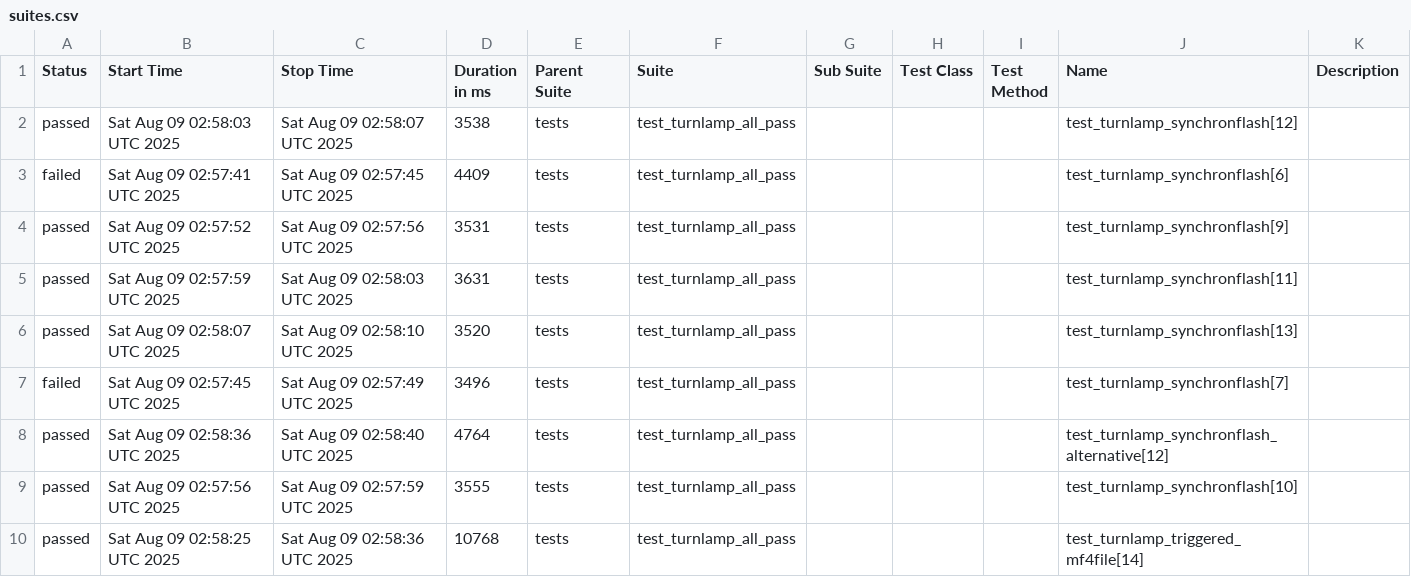
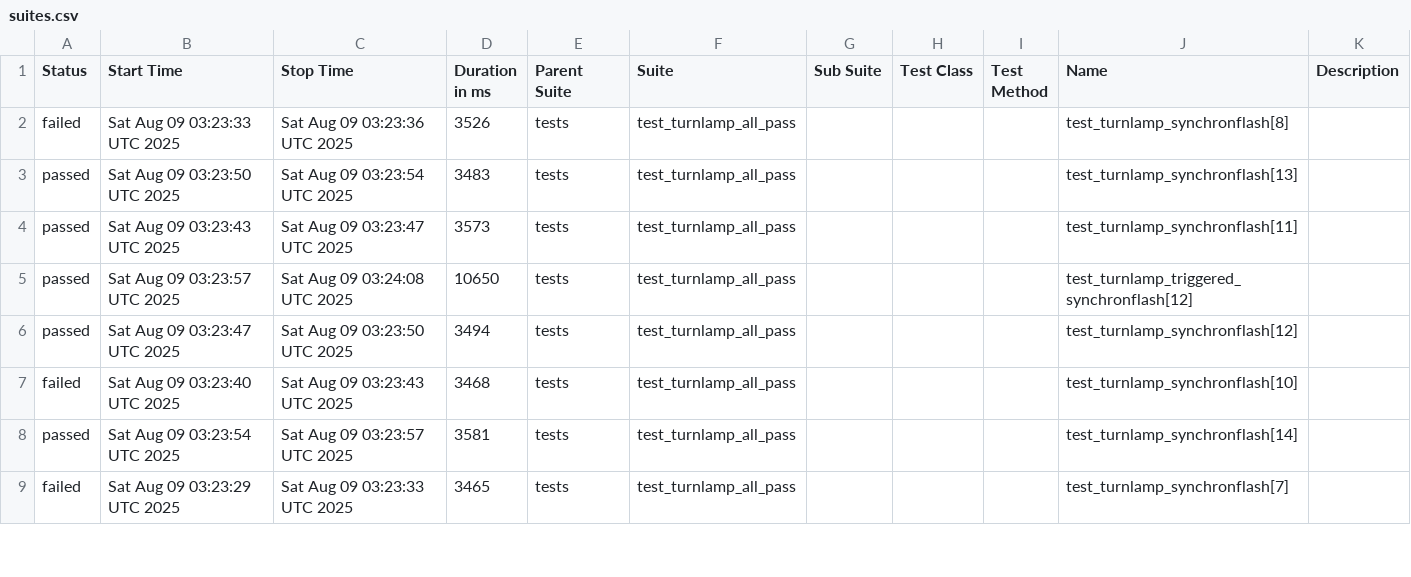
Before and after one commit to HHashimoto-ds/dspace-virtual-workbench, a CSV file: reports/16844480297/data/suites.csv, drawn as a sheet; only a part is shown; the diff covers the shown part only.

```diff
--- a/reports/16844480297/data/suites.csv
+++ b/reports/16844480297/data/suites.csv
@@ -1,10 +1,9 @@
 "Status","Start Time","Stop Time","Duration in ms","Parent Suite","Suite","Sub Suite","Test Class","Test Method","Name","Description"
-"passed","Sat Aug 09 02:58:03 UTC 2025","Sat Aug 09 02:58:07 UTC 2025","3538","tests","test_turnlamp_all_pass","","","","test_turnlamp_synchronflash[12]",""
-"failed","Sat Aug 09 02:57:41 UTC 2025","Sat Aug 09 02:57:45 UTC 2025","4409","tests","test_turnlamp_all_pass","","","","test_turnlamp_synchronflash[6]",""
-"passed","Sat Aug 09 02:57:52 UTC 2025","Sat Aug 09 02:57:56 UTC 2025","3531","tests","test_turnlamp_all_pass","","","","test_turnlamp_synchronflash[9]",""
-"passed","Sat Aug 09 02:57:59 UTC 2025","Sat Aug 09 02:58:03 UTC 2025","3631","tests","test_turnlamp_all_pass","","","","test_turnlamp_synchronflash[11]",""
-"passed","Sat Aug 09 02:58:07 UTC 2025","Sat Aug 09 02:58:10 UTC 2025","3520","tests","test_turnlamp_all_pass","","","","test_turnlamp_synchronflash[13]",""
-"failed","Sat Aug 09 02:57:45 UTC 2025","Sat Aug 09 02:57:49 UTC 2025","3496","tests","test_turnlamp_all_pass","","","","test_turnlamp_synchronflash[7]",""
-"passed","Sat Aug 09 02:58:36 UTC 2025","Sat Aug 09 02:58:40 UTC 2025","4764","tests","test_turnlamp_all_pass","","","","test_turnlamp_synchronflash_alternative[12]",""
-"passed","Sat Aug 09 02:57:56 UTC 2025","Sat Aug 09 02:57:59 UTC 2025","3555","tests","test_turnlamp_all_pass","","","","test_turnlamp_synchronflash[10]",""
-"passed","Sat Aug 09 02:58:25 UTC 2025","Sat Aug 09 02:58:36 UTC 2025","10768","tests","test_turnlamp_all_pass","","","","test_turnlamp_triggered_mf4file[14]",""
+"failed","Sat Aug 09 03:23:33 UTC 2025","Sat Aug 09 03:23:36 UTC 2025","3526","tests","test_turnlamp_all_pass","","","","test_turnlamp_synchronflash[8]",""
+"passed","Sat Aug 09 03:23:50 UTC 2025","Sat Aug 09 03:23:54 UTC 2025","3483","tests","test_turnlamp_all_pass","","","","test_turnlamp_synchronflash[13]",""
+"passed","Sat Aug 09 03:23:43 UTC 2025","Sat Aug 09 03:23:47 UTC 2025","3573","tests","test_turnlamp_all_pass","","","","test_turnlamp_synchronflash[11]",""
+"passed","Sat Aug 09 03:23:57 UTC 2025","Sat Aug 09 03:24:08 UTC 2025","10650","tests","test_turnlamp_all_pass","","","","test_turnlamp_triggered_synchronflash[12]",""
+"passed","Sat Aug 09 03:23:47 UTC 2025","Sat Aug 09 03:23:50 UTC 2025","3494","tests","test_turnlamp_all_pass","","","","test_turnlamp_synchronflash[12]",""
+"failed","Sat Aug 09 03:23:40 UTC 2025","Sat Aug 09 03:23:43 UTC 2025","3468","tests","test_turnlamp_all_pass","","","","test_turnlamp_synchronflash[10]",""
+"passed","Sat Aug 09 03:23:54 UTC 2025","Sat Aug 09 03:23:57 UTC 2025","3581","tests","test_turnlamp_all_pass","","","","test_turnlamp_synchronflash[14]",""
+"failed","Sat Aug 09 03:23:29 UTC 2025","Sat Aug 09 03:23:33 UTC 2025","3465","tests","test_turnlamp_all_pass","","","","test_turnlamp_synchronflash[7]",""
```
Also changed, not shown: 1 added row and 12 edited cells elsewhere in this file, 49 other files.
